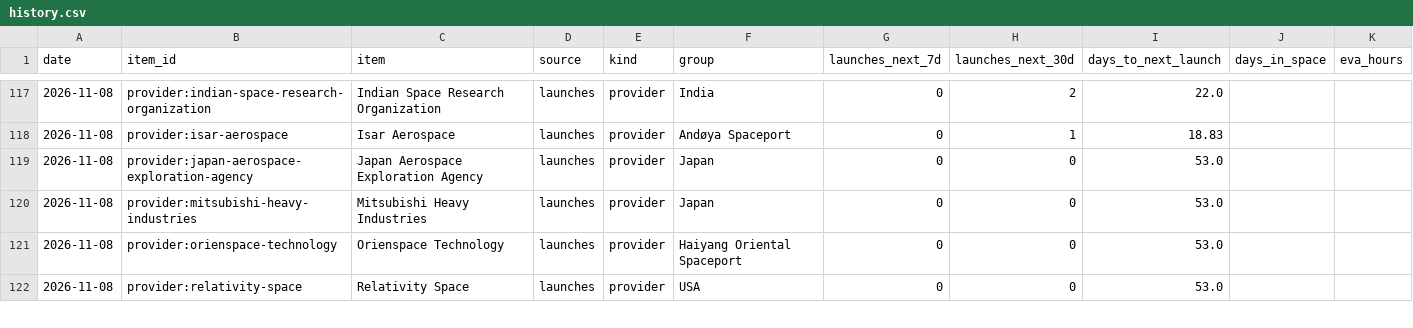
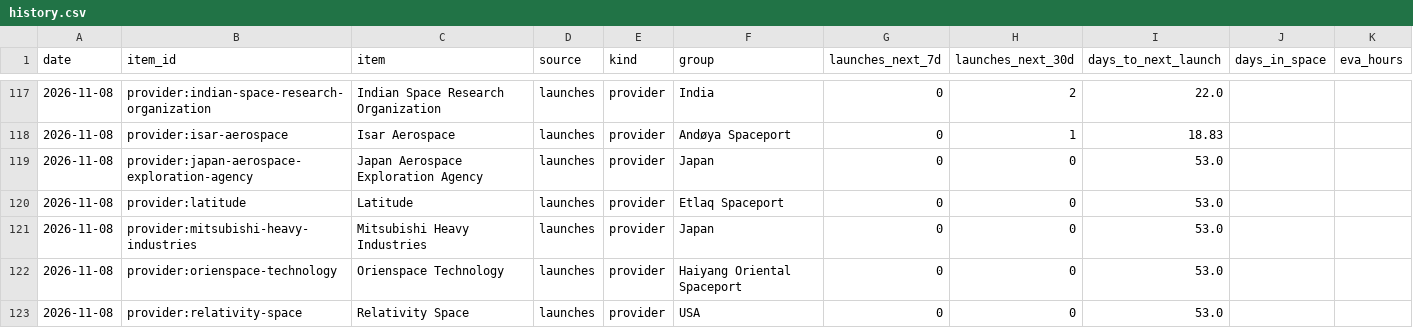
Before and after one commit to kaitlinmjohnson0716-cmd/space-tracker, a CSV file: data/history.csv, drawn as a sheet; only a part is shown, gaps mark what is left out; the diff names each change by its address in the sheet, - before the commit and + after, or states it on an @@ line.

```diff
--- a/data/history.csv
+++ b/data/history.csv
+row 120: 2026-11-08 | provider:latitude | Latitude | launches | provider | Etlaq Spaceport | 0 | 0 | 53.0
```
Also changed, not shown: data/source_log.csv, 2 other files.
